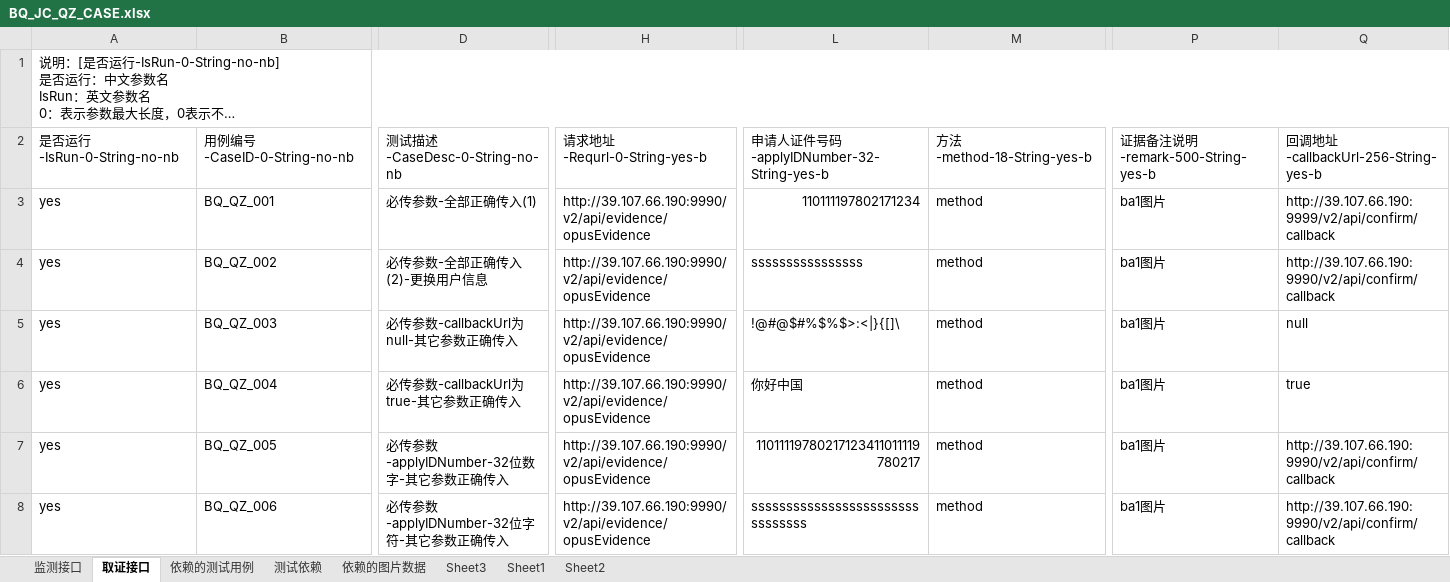
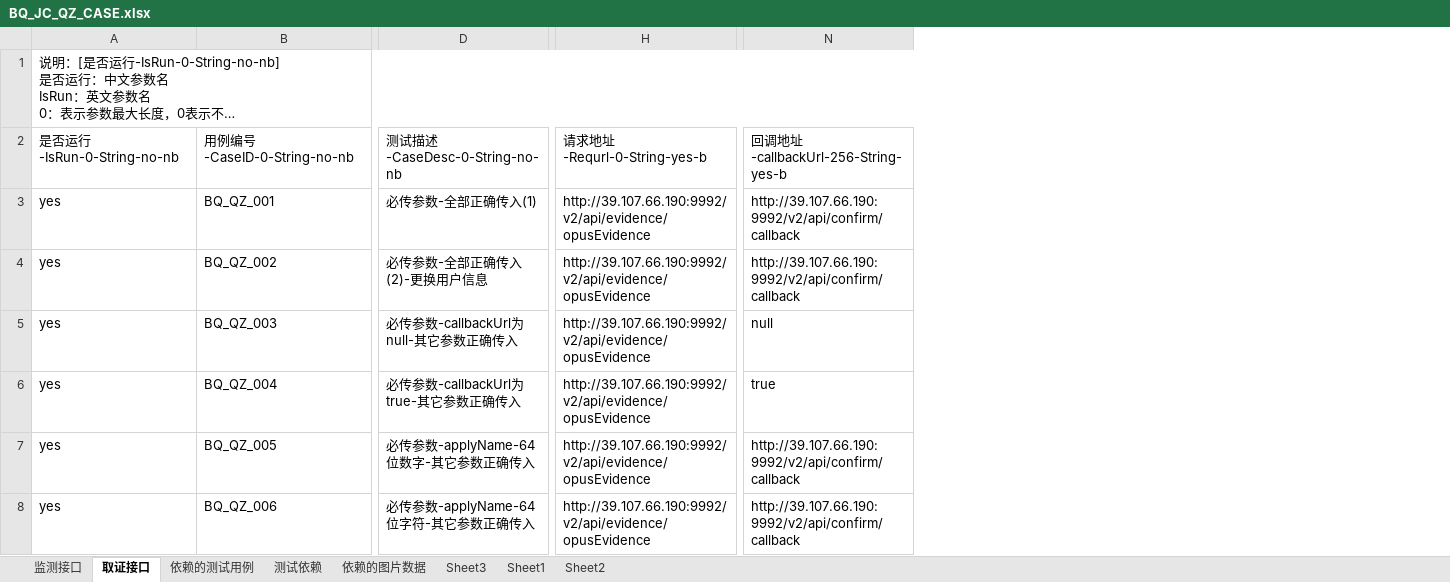
Before and after one commit to shadongdong2019/Auto_InterFace_GUI, an Excel workbook: InterfaceTest/project_tree/TSA-IPPS-QZ/case_file/BQ_JC_QZ_CASE.xlsx, sheet 取证接口, drawn as a sheet; only a part is shown, gaps mark what is left out; long unchanged cells end in …; values as stored, in another font and other column widths than the file's, no cell formats; removed rows and columns are numbered as before the commit, all else as after; the diff covers the shown part only; the diff names each change by its address in the sheet, - before the commit and + after, or states it on an @@ line.

```diff
--- a/InterfaceTest/project_tree/TSA-IPPS-QZ/case_file/BQ_JC_QZ_CASE.xlsx (sheet 取证接口)
+++ b/InterfaceTest/project_tree/TSA-IPPS-QZ/case_file/BQ_JC_QZ_CASE.xlsx (sheet 取证接口)
-column H, rows 2-8: 请求地址-Requrl-0-String-yes-b | http://39.107.66.190:9990/v2/api/evidence/opusEvidence | http://39.107.66.190:9990/v2/api/evidence/opusEvidence | http://39.107.66.190:9990/v2/api/evidence/opusEvidence | http://39.107.66.190:9990/v2/api/evidence/opusEvidence | http://39.107.66.190:9990/v2/api/evidence/opusEvidence | http://39.107.66.190:9990/v2/api/evidence/opusEvidence
+column H, rows 2-8: 请求地址-Requrl-0-String-yes-b | http://39.107.66.190:9992/v2/api/evidence/opusEvidence | http://39.107.66.190:9992/v2/api/evidence/opusEvidence | http://39.107.66.190:9992/v2/api/evidence/opusEvidence | http://39.107.66.190:9992/v2/api/evidence/opusEvidence | http://39.107.66.190:9992/v2/api/evidence/opusEvidence | http://39.107.66.190:9992/v2/api/evidence/opusEvidence
-column L, rows 2-8: 申请人证件号码-applyIDNumber-32-String-yes-b | 110111197802171234 | ssssssssssssssss | !@#@$#%$%$>:<|}{[]\ | 你好中国 | 11011119780217123411011119780217 | ssssssssssssssssssssssssssssssss
-column M, rows 2-8: 方法-method-18-String-yes-b | method | method | method | method | method | method
-column P, rows 2-8: 证据备注说明-remark-500-String-yes-b | ba1图片 | ba1图片 | ba1图片 | ba1图片 | ba1图片 | ba1图片
-column Q, rows 2-8: 回调地址-callbackUrl-256-String-yes-b | http://39.107.66.190:9999/v2/api/confirm/callback | http://39.107.66.190:9990/v2/api/confirm/callback | null | true | http://39.107.66.190:9990/v2/api/confirm/callback | http://39.107.66.190:9990/v2/api/confirm/callback
+column N, rows 2-8: 回调地址-callbackUrl-256-String-yes-b | http://39.107.66.190:9992/v2/api/confirm/callback | http://39.107.66.190:9992/v2/api/confirm/callback | null | true | http://39.107.66.190:9992/v2/api/confirm/callback | http://39.107.66.190:9992/v2/api/confirm/callback
-D7: 必传参数-applyIDNumber-32位数字-其它参数正确传入
+D7: 必传参数-applyName-64位数字-其它参数正确传入
-D8: 必传参数-applyIDNumber-32位字符-其它参数正确传入
+D8: 必传参数-applyName-64位字符-其它参数正确传入
```
Also changed, not shown: 26 removed rows and 271 edited cells elsewhere in this sheet, cell formats, InterfaceTest/static/project_tree/TSA-IPPS-QZ/case_file/BQ_JC_QZ_CASE.xlsx, static/case/BQ_JC_QZ_CASE.xlsx, 45 other files.
